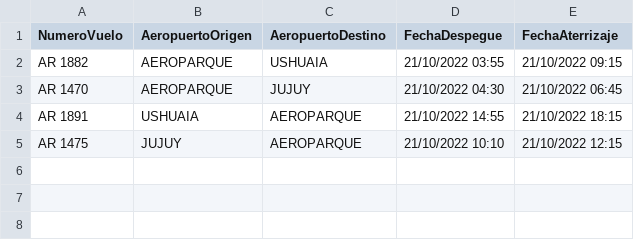
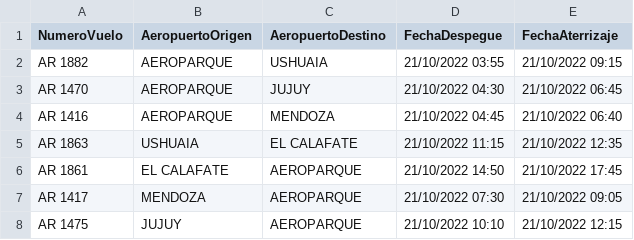
Before and after one commit to xlucasve/TPO-ProgramacionIII, a CSV file: TPOAeropuertosVarios/out/production/TPOAeropuertos/Recursos/Vuelos.csv, drawn as a sheet.

Commit message:
Arreglado de algoritmo de asignacion de vuelos

```diff
--- a/TPOAeropuertosVarios/out/production/TPOAeropuertos/Recursos/Vuelos.csv
+++ b/TPOAeropuertosVarios/out/production/TPOAeropuertos/Recursos/Vuelos.csv
@@ -3,3 +3,6 @@ AR 1882,AEROPARQUE,USHUAIA,21/10/2022 03:55,21/10/2022 09:15
 AR 1470,AEROPARQUE,JUJUY,21/10/2022 04:30,21/10/2022 06:45
-AR 1891,USHUAIA,AEROPARQUE,21/10/2022 14:55,21/10/2022 18:15
+AR 1416,AEROPARQUE,MENDOZA,21/10/2022 04:45,21/10/2022 06:40
+AR 1863,USHUAIA,EL CALAFATE,21/10/2022 11:15,21/10/2022 12:35
+AR 1861,EL CALAFATE,AEROPARQUE,21/10/2022 14:50,21/10/2022 17:45
+AR 1417,MENDOZA,AEROPARQUE,21/10/2022 07:30,21/10/2022 09:05
 AR 1475,JUJUY,AEROPARQUE,21/10/2022 10:10,21/10/2022 12:15
```
Also changed, not shown: TPOAeropuertosVarios/src/Recursos/Vuelos.csv, 7 other files.
